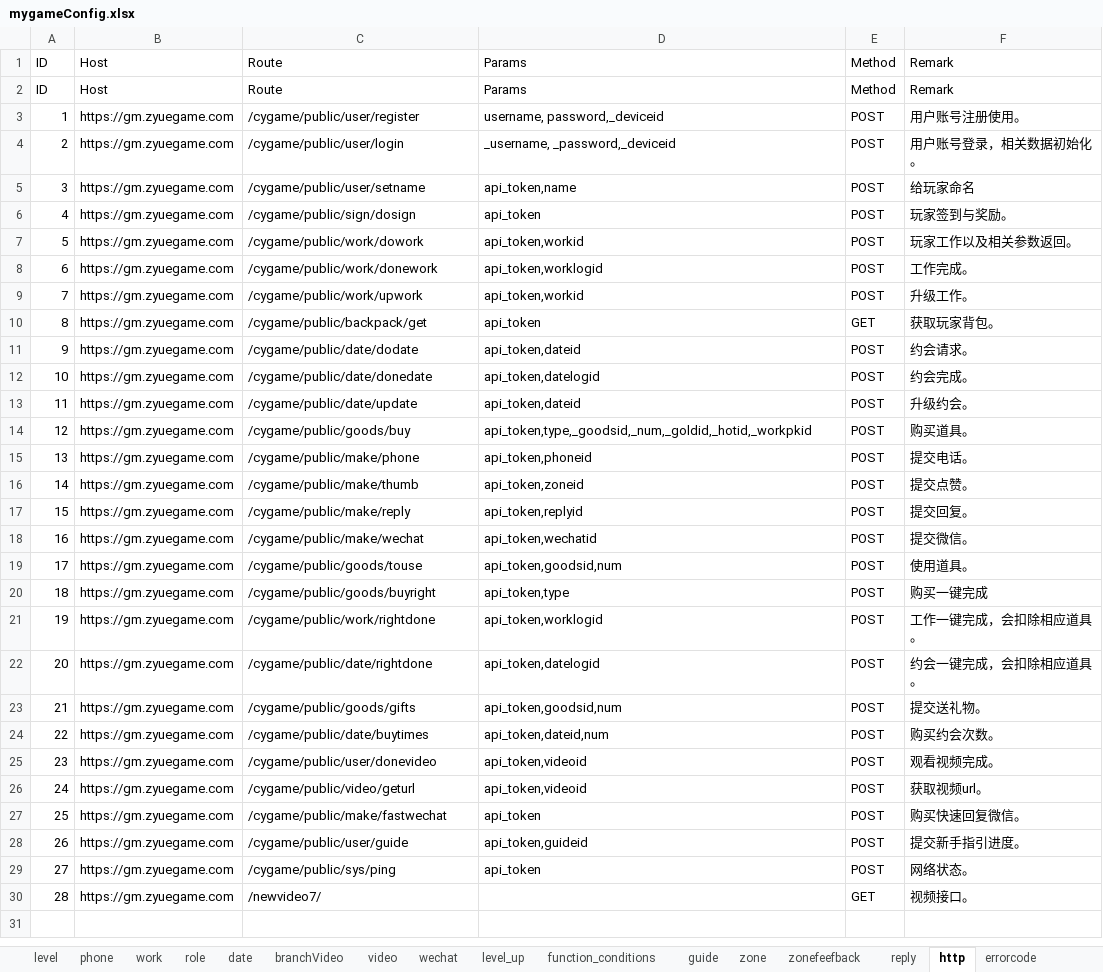
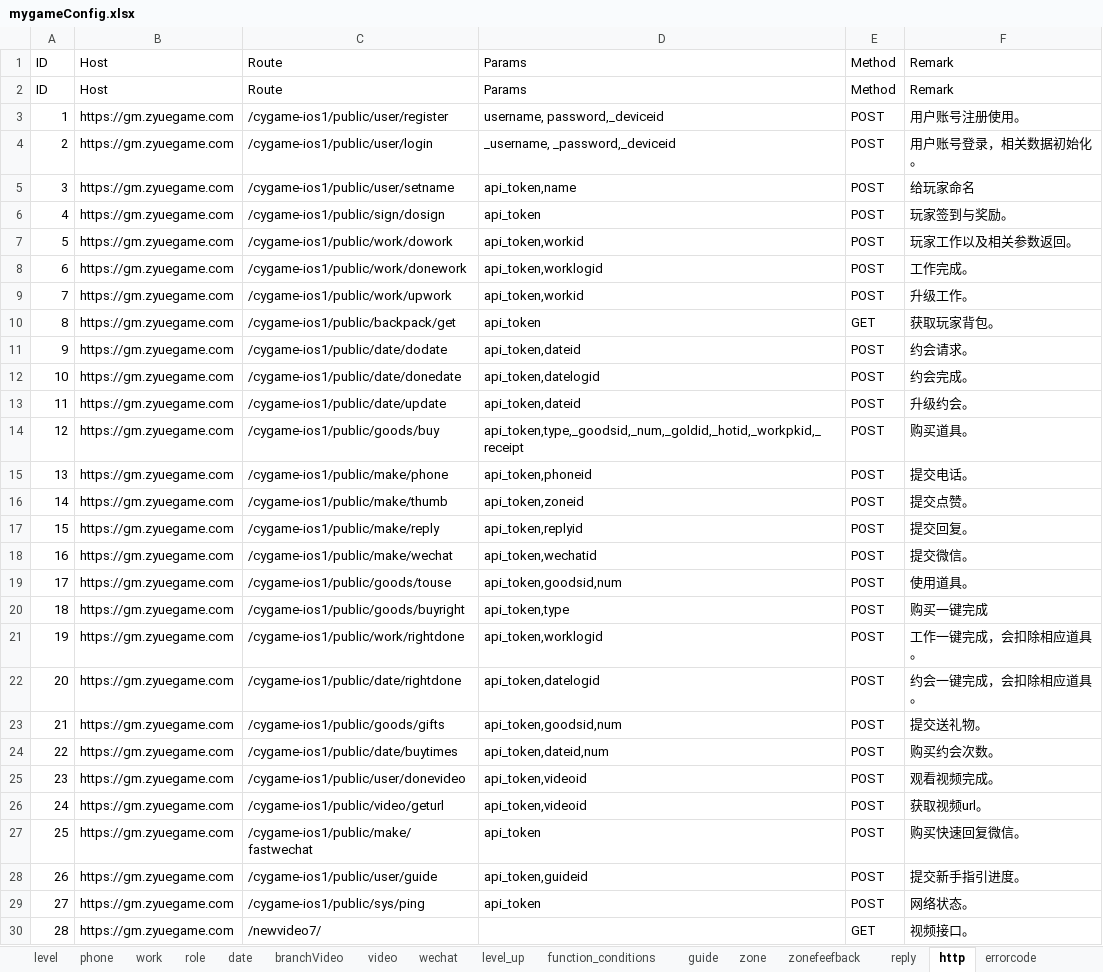
Before and after one commit to chdwb/first, an Excel workbook: tools/data/mygameConfig.xlsx, sheet http, drawn as a sheet; values as stored, in another font and other column widths than the file's, no borders; the diff names each change by its address in the sheet, - before the commit and + after, or states it on an @@ line.

```diff
--- a/tools/data/mygameConfig.xlsx (sheet http)
+++ b/tools/data/mygameConfig.xlsx (sheet http)
-C3: /cygame/public/user/register
+C3: /cygame-ios1/public/user/register
-C4: /cygame/public/user/login
+C4: /cygame-ios1/public/user/login
-C5: /cygame/public/user/setname
+C5: /cygame-ios1/public/user/setname
-C6: /cygame/public/sign/dosign
+C6: /cygame-ios1/public/sign/dosign
-C7: /cygame/public/work/dowork
+C7: /cygame-ios1/public/work/dowork
-C8: /cygame/public/work/donework
+C8: /cygame-ios1/public/work/donework
-C9: /cygame/public/work/upwork
+C9: /cygame-ios1/public/work/upwork
-C10: /cygame/public/backpack/get
+C10: /cygame-ios1/public/backpack/get
-C11: /cygame/public/date/dodate
+C11: /cygame-ios1/public/date/dodate
-C12: /cygame/public/date/donedate
+C12: /cygame-ios1/public/date/donedate
-C13: /cygame/public/date/update
+C13: /cygame-ios1/public/date/update
-C14: /cygame/public/goods/buy
+C14: /cygame-ios1/public/goods/buy
-D14: api_token,type,_goodsid,_num,_goldid,_hotid,_workpkid
+D14: api_token,type,_goodsid,_num,_goldid,_hotid,_workpkid,_receipt
-C15: /cygame/public/make/phone
+C15: /cygame-ios1/public/make/phone
-C16: /cygame/public/make/thumb
+C16: /cygame-ios1/public/make/thumb
-C17: /cygame/public/make/reply
+C17: /cygame-ios1/public/make/reply
-C18: /cygame/public/make/wechat
+C18: /cygame-ios1/public/make/wechat
-C19: /cygame/public/goods/touse
+C19: /cygame-ios1/public/goods/touse
-C20: /cygame/public/goods/buyright
+C20: /cygame-ios1/public/goods/buyright
-C21: /cygame/public/work/rightdone
+C21: /cygame-ios1/public/work/rightdone
-C22: /cygame/public/date/rightdone
+C22: /cygame-ios1/public/date/rightdone
-C23: /cygame/public/goods/gifts
+C23: /cygame-ios1/public/goods/gifts
-C24: /cygame/public/date/buytimes
+C24: /cygame-ios1/public/date/buytimes
-C25: /cygame/public/user/donevideo
+C25: /cygame-ios1/public/user/donevideo
-C26: /cygame/public/video/geturl
+C26: /cygame-ios1/public/video/geturl
-C27: /cygame/public/make/fastwechat
+C27: /cygame-ios1/public/make/fastwechat
-C28: /cygame/public/user/guide
+C28: /cygame-ios1/public/user/guide
-C29: /cygame/public/sys/ping
+C29: /cygame-ios1/public/sys/ping
```
Also changed, not shown: sheet buy_gold, sheet work_package, sheet hot_package.
